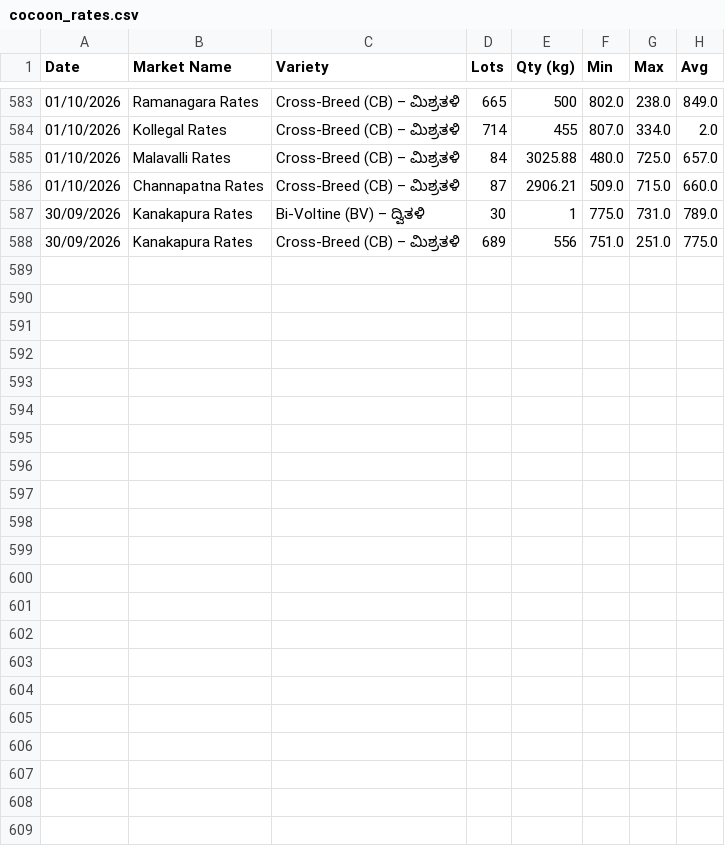
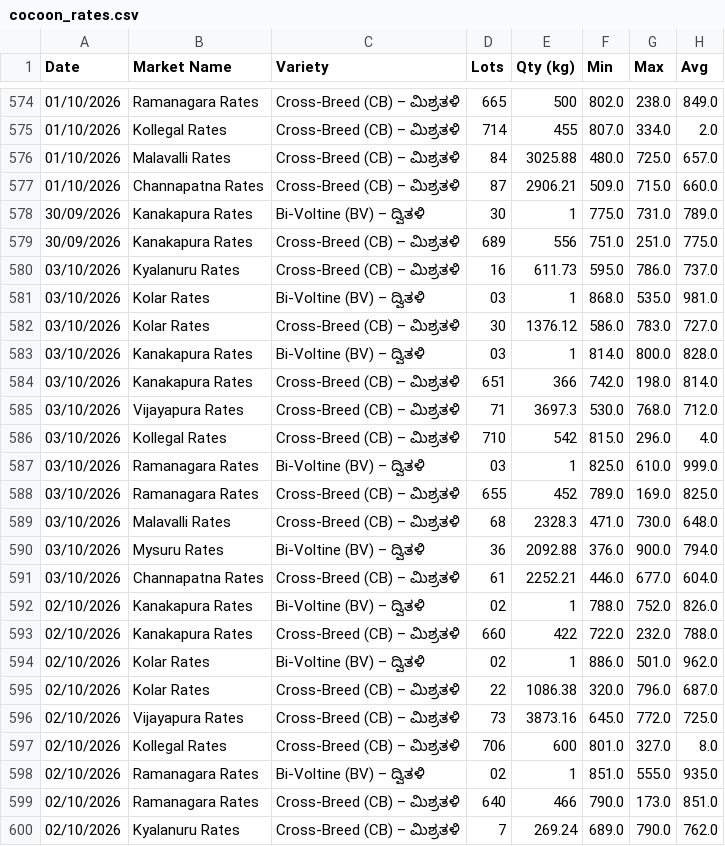
Before and after one commit to vranalytics2016/cocoon-prices, a CSV file: cocoon_rates.csv, drawn as a sheet; only a part is shown, gaps mark what is left out; the diff names each change by its address in the sheet, - before the commit and + after, or states it on an @@ line.

```diff
--- a/cocoon_rates.csv
+++ b/cocoon_rates.csv
+row 580: 03/10/2026 | Kyalanuru Rates | Cross-Breed (CB) – ಮಿಶ್ರತಳಿ | 16 | 611.73 | 595.0 | 786.0 | 737.0
+row 581: 03/10/2026 | Kolar Rates | Bi-Voltine (BV) – ದ್ವಿತಳಿ | 03 | 1 | 868.0 | 535.0 | 981.0
+row 582: 03/10/2026 | Kolar Rates | Cross-Breed (CB) – ಮಿಶ್ರತಳಿ | 30 | 1376.12 | 586.0 | 783.0 | 727.0
+row 583: 03/10/2026 | Kanakapura Rates | Bi-Voltine (BV) – ದ್ವಿತಳಿ | 03 | 1 | 814.0 | 800.0 | 828.0
+row 584: 03/10/2026 | Kanakapura Rates | Cross-Breed (CB) – ಮಿಶ್ರತಳಿ | 651 | 366 | 742.0 | 198.0 | 814.0
+row 585: 03/10/2026 | Vijayapura Rates | Cross-Breed (CB) – ಮಿಶ್ರತಳಿ | 71 | 3697.3 | 530.0 | 768.0 | 712.0
+row 586: 03/10/2026 | Kollegal Rates | Cross-Breed (CB) – ಮಿಶ್ರತಳಿ | 710 | 542 | 815.0 | 296.0 | 4.0
+row 587: 03/10/2026 | Ramanagara Rates | Bi-Voltine (BV) – ದ್ವಿತಳಿ | 03 | 1 | 825.0 | 610.0 | 999.0
+row 588: 03/10/2026 | Ramanagara Rates | Cross-Breed (CB) – ಮಿಶ್ರತಳಿ | 655 | 452 | 789.0 | 169.0 | 825.0
+row 589: 03/10/2026 | Malavalli Rates | Cross-Breed (CB) – ಮಿಶ್ರತಳಿ | 68 | 2328.3 | 471.0 | 730.0 | 648.0
+row 590: 03/10/2026 | Mysuru Rates | Bi-Voltine (BV) – ದ್ವಿತಳಿ | 36 | 2092.88 | 376.0 | 900.0 | 794.0
+row 591: 03/10/2026 | Channapatna Rates | Cross-Breed (CB) – ಮಿಶ್ರತಳಿ | 61 | 2252.21 | 446.0 | 677.0 | 604.0
@@ row 569 moved to row 592: 02/10/2026 @@
@@ row 570 moved to row 593: 02/10/2026 @@
@@ row 571 moved to row 594: 02/10/2026 @@
@@ row 572 moved to row 595: 02/10/2026 @@
@@ row 573 moved to row 596: 02/10/2026 @@
@@ row 574 moved to row 597: 02/10/2026 @@
@@ row 575 moved to row 598: 02/10/2026 @@
@@ row 576 moved to row 599: 02/10/2026 @@
@@ row 577 moved to row 600: 02/10/2026 @@
```
Also changed, not shown: 1 other file.
